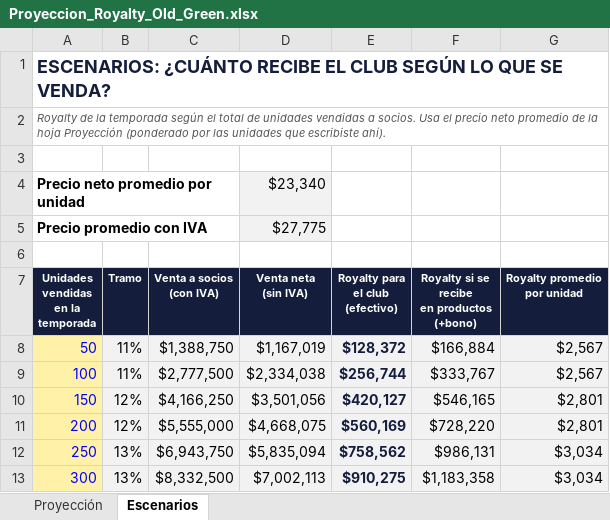
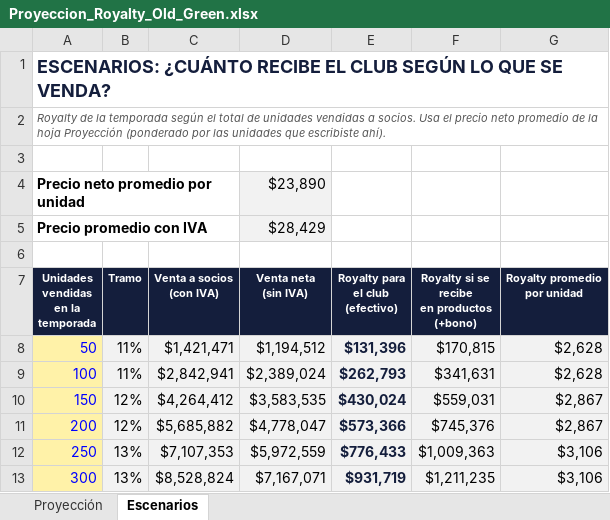
Before and after one commit to seanduarteu-cyber/PRODUCCION-PLAYMAKER, an Excel workbook: propuestas/old-green-rc-2027/Proyeccion_Royalty_Old_Green.xlsx, sheet Escenarios, drawn as a sheet; only a part is shown; values as stored, in another font and other column widths than the file's, no borders; the diff covers the shown part only; the diff names each change by its address in the sheet, - before the commit and + after, or states it on an @@ line.

```diff
--- a/propuestas/old-green-rc-2027/Proyeccion_Royalty_Old_Green.xlsx (sheet Escenarios)
+++ b/propuestas/old-green-rc-2027/Proyeccion_Royalty_Old_Green.xlsx (sheet Escenarios)
-D4 (Venta neta (sin IVA)): $23,340
+D4 (Venta neta (sin IVA)): $23,890
-D5 (Venta neta (sin IVA)): $27,775
+D5 (Venta neta (sin IVA)): $28,429
-C8 (Venta a socios (con IVA)): $1,388,750
+C8 (Venta a socios (con IVA)): $1,421,471
-D8 (Venta neta (sin IVA)): $1,167,019
+D8 (Venta neta (sin IVA)): $1,194,512
-E8 (Royalty para el club (efectivo)): $128,372
+E8 (Royalty para el club (efectivo)): $131,396
-F8: $166,884
+F8: $170,815
-G8:G9 (Royalty promedio por unidad): $2,567
+G8:G9 (Royalty promedio por unidad): $2,628
-C9 (Venta a socios (con IVA)): $2,777,500
+C9 (Venta a socios (con IVA)): $2,842,941
-D9 (Venta neta (sin IVA)): $2,334,038
+D9 (Venta neta (sin IVA)): $2,389,024
-E9 (Royalty para el club (efectivo)): $256,744
+E9 (Royalty para el club (efectivo)): $262,793
-F9: $333,767
+F9: $341,631
-C10 (Venta a socios (con IVA)): $4,166,250
+C10 (Venta a socios (con IVA)): $4,264,412
-D10 (Venta neta (sin IVA)): $3,501,056
+D10 (Venta neta (sin IVA)): $3,583,535
-E10 (Royalty para el club (efectivo)): $420,127
+E10 (Royalty para el club (efectivo)): $430,024
-F10: $546,165
+F10: $559,031
-G10:G11 (Royalty promedio por unidad): $2,801
+G10:G11 (Royalty promedio por unidad): $2,867
-C11 (Venta a socios (con IVA)): $5,555,000
+C11 (Venta a socios (con IVA)): $5,685,882
-D11 (Venta neta (sin IVA)): $4,668,075
+D11 (Venta neta (sin IVA)): $4,778,047
-E11 (Royalty para el club (efectivo)): $560,169
+E11 (Royalty para el club (efectivo)): $573,366
-F11: $728,220
+F11: $745,376
-C12 (Venta a socios (con IVA)): $6,943,750
+C12 (Venta a socios (con IVA)): $7,107,353
-D12 (Venta neta (sin IVA)): $5,835,094
+D12 (Venta neta (sin IVA)): $5,972,559
-E12 (Royalty para el club (efectivo)): $758,562
+E12 (Royalty para el club (efectivo)): $776,433
-F12: $986,131
+F12: $1,009,363
-G12:G13 (Royalty promedio por unidad): $3,034
+G12:G13 (Royalty promedio por unidad): $3,106
-C13 (Venta a socios (con IVA)): $8,332,500
+C13 (Venta a socios (con IVA)): $8,528,824
-D13 (Venta neta (sin IVA)): $7,002,113
+D13 (Venta neta (sin IVA)): $7,167,071
-E13 (Royalty para el club (efectivo)): $910,275
+E13 (Royalty para el club (efectivo)): $931,719
-F13: $1,183,358
+F13: $1,211,235
```
Also changed, not shown: 30 edited cells elsewhere in this sheet, sheet Proyección, formulas that keep their value, propuestas/old-green-rc-2027/Liquidacion_Preventa_Old_Green.xlsx, propuestas/old-green-rc-2027/Precios_Old_Green_RC_2027.xlsx, 18 other files.
